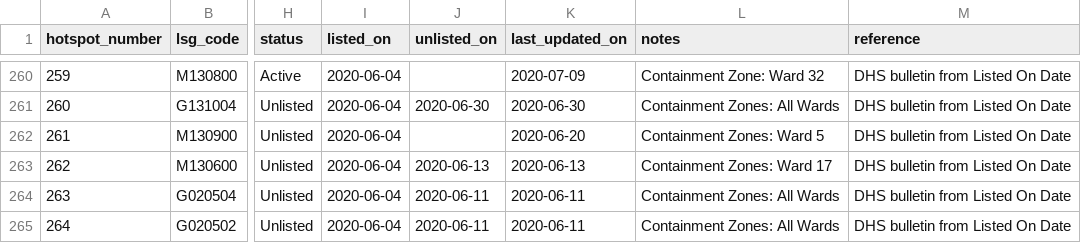
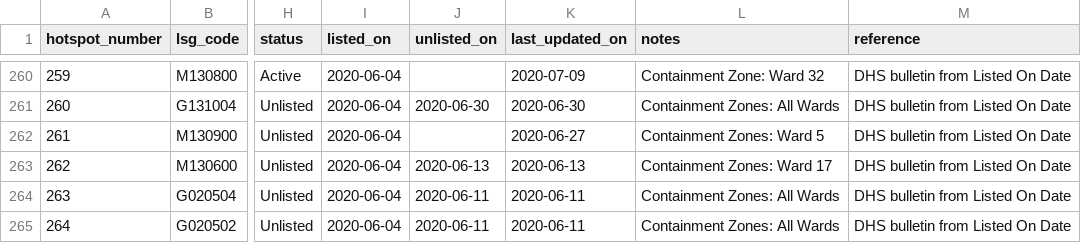
Before and after one commit to CODD-K/covid19kerala.info-data, a CSV file: data/csv/hotspots.csv, drawn as a sheet; only a part is shown, gaps mark what is left out; the diff names each change by its address in the sheet, - before the commit and + after, or states it on an @@ line.

```diff
--- a/data/csv/hotspots.csv
+++ b/data/csv/hotspots.csv
-K262 (last_updated_on): 2020-06-20
+K262 (last_updated_on): 2020-06-27
```
Also changed, not shown: data/csv/age.csv, data/csv/district_data.csv, 12 other files.
